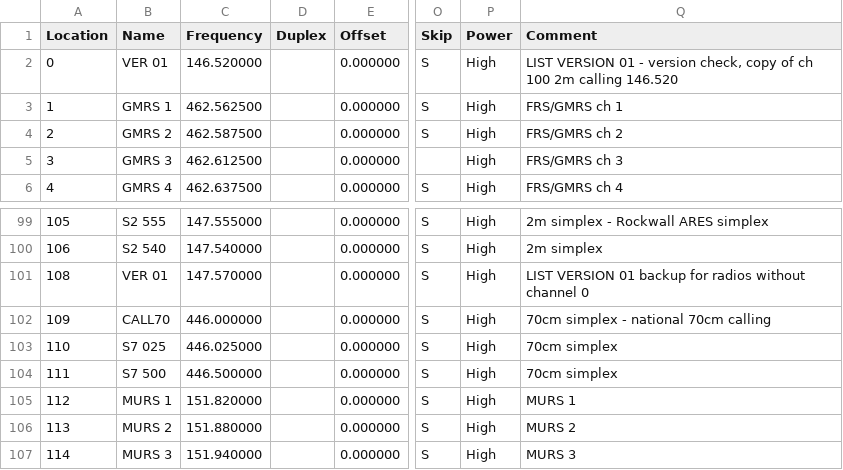
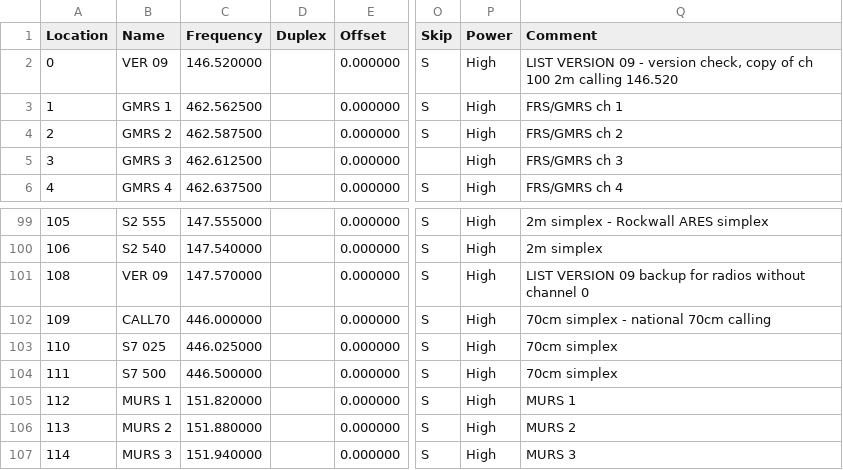
Before and after one commit to DeanGadberry/DeanGadberry.github.io, a CSV file: trumpetnet/channels-trumpetnet-v09.csv (was trumpetnet/channels-trumpetnet-v01.csv), drawn as a sheet; only a part is shown, gaps mark what is left out; the diff names each change by its address in the sheet, - before the commit and + after, or states it on an @@ line.

```diff
--- a/trumpetnet/channels-trumpetnet-v01.csv
+++ b/trumpetnet/channels-trumpetnet-v09.csv
-B2 (Name): VER 01
+B2 (Name): VER 09
-Q2 (Comment): LIST VERSION 01 - version…
+Q2 (Comment): LIST VERSION 09 - version…
-B101 (Name): VER 01
+B101 (Name): VER 09
-Q101 (Comment): LIST VERSION 01 backup for…
+Q101 (Comment): LIST VERSION 09 backup for…
```
Also changed, not shown: 4 other files.
